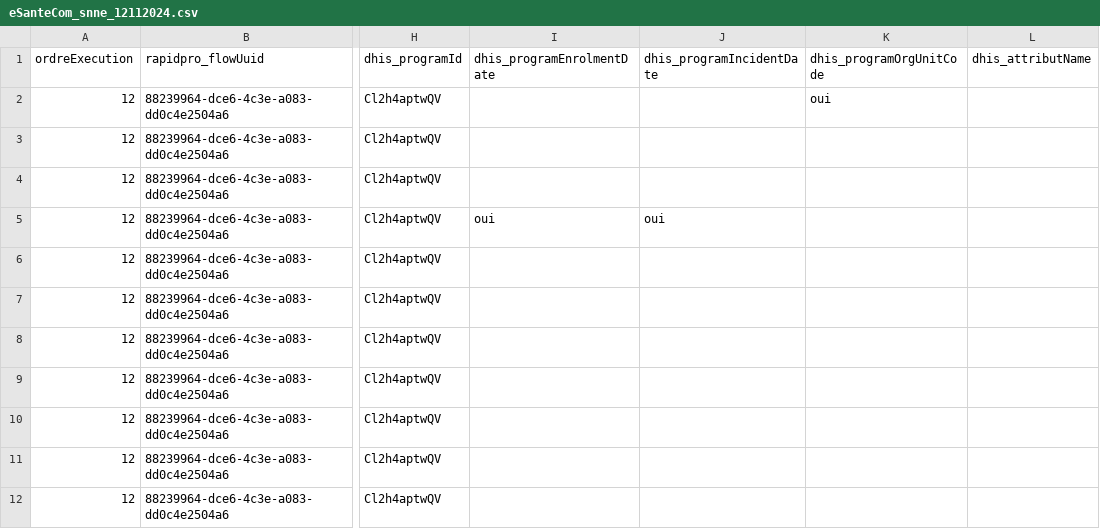
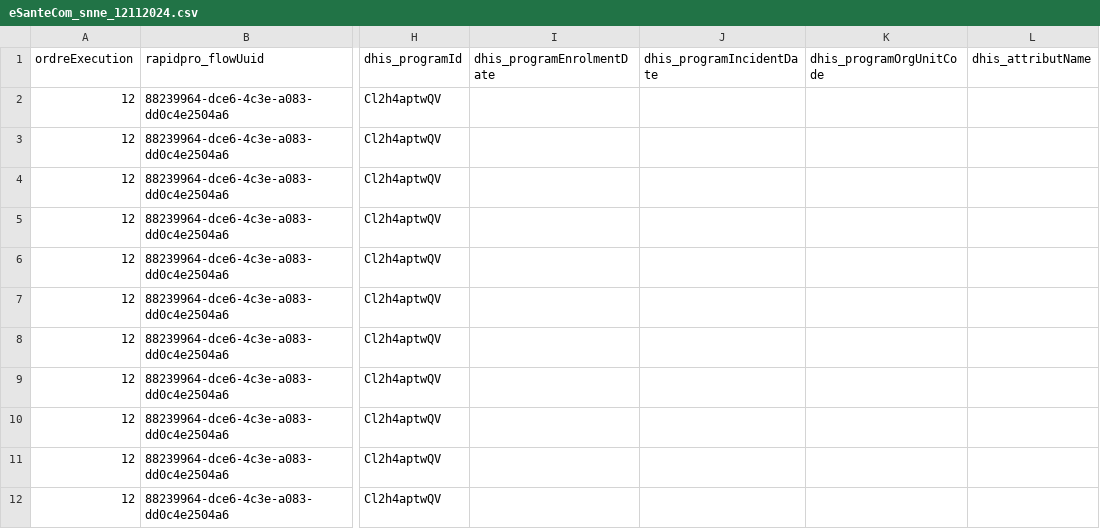
Before and after one commit to cyrillekouassi/ZatoFile, a CSV file: eSanteCom_snne_12112024.csv, drawn as a sheet; only a part is shown, gaps mark what is left out; the diff names each change by its address in the sheet, - before the commit and + after, or states it on an @@ line.

```diff
--- a/eSanteCom_snne_12112024.csv
+++ b/eSanteCom_snne_12112024.csv
-K2 (dhis_programOrgUnitCode): oui
+K2 (dhis_programOrgUnitCode): (empty)
-I5 (dhis_programEnrolmentDate): oui
+I5 (dhis_programEnrolmentDate): (empty)
-J5 (dhis_programIncidentDate): oui
+J5 (dhis_programIncidentDate): (empty)
```
Also changed, not shown: eSanteCom_modifpers_08102025.csv, eSanteCom_snne_08102025.csv, 15 other files.
